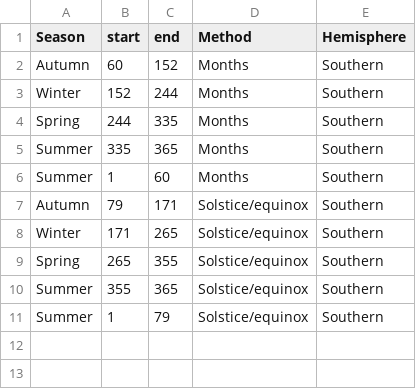
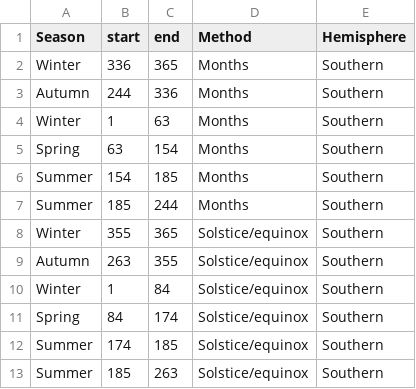
Before and after one commit to abbylewis/Seasons_in_lakes, a CSV file: 01b_Processed_data/Temperate_seasons_sh.csv, drawn as a sheet.

```diff
--- a/01b_Processed_data/Temperate_seasons_sh.csv
+++ b/01b_Processed_data/Temperate_seasons_sh.csv
@@ -1,11 +1,13 @@
 "Season","start","end","Method","Hemisphere"
-"Autumn",60,152,"Months","Southern"
-"Winter",152,244,"Months","Southern"
-"Spring",244,335,"Months","Southern"
-"Summer",335,365,"Months","Southern"
-"Summer",1,60,"Months","Southern"
-"Autumn",79,171,"Solstice/equinox","Southern"
-"Winter",171,265,"Solstice/equinox","Southern"
-"Spring",265,355,"Solstice/equinox","Southern"
-"Summer",355,365,"Solstice/equinox","Southern"
-"Summer",1,79,"Solstice/equinox","Southern"
+"Winter",336,365,"Months","Southern"
+"Autumn",244,336,"Months","Southern"
+"Winter",1,63,"Months","Southern"
+"Spring",63,154,"Months","Southern"
+"Summer",154,185,"Months","Southern"
+"Summer",185,244,"Months","Southern"
+"Winter",355,365,"Solstice/equinox","Southern"
+"Autumn",263,355,"Solstice/equinox","Southern"
+"Winter",1,84,"Solstice/equinox","Southern"
+"Spring",84,174,"Solstice/equinox","Southern"
+"Summer",174,185,"Solstice/equinox","Southern"
+"Summer",185,263,"Solstice/equinox","Southern"
```
Also changed, not shown: 01b_Processed_data/Rerewhakaaitu_met.csv, 01b_Processed_data/Rerewhakaaitu_stratification_continuous.csv, 5 other files.
